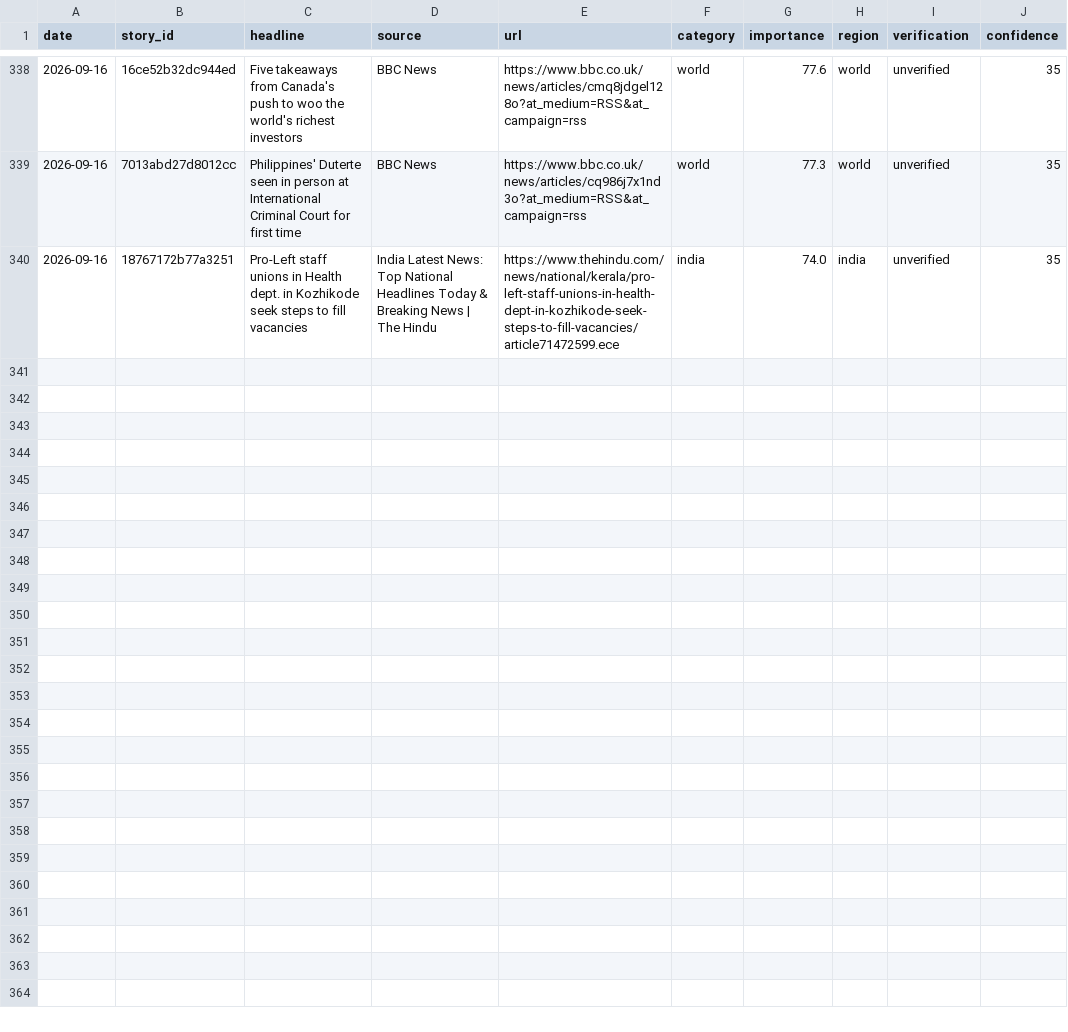
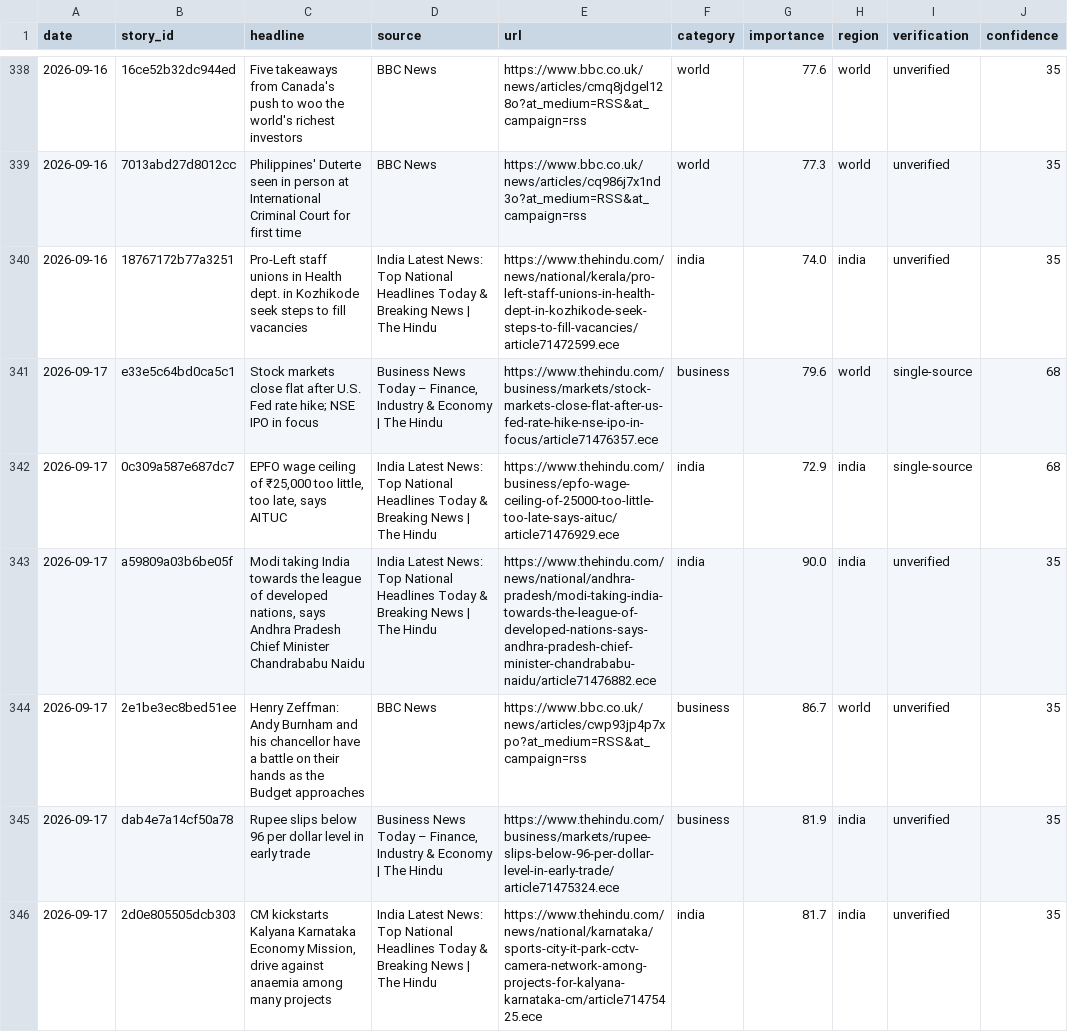
Before and after one commit to vishwasgarg5/news-knowledge-bot, a CSV file: data/news_history.csv, drawn as a sheet; only a part is shown, gaps mark what is left out; the diff covers the shown part only; the diff names each change by its address in the sheet, - before the commit and + after, or states it on an @@ line.

```diff
--- a/data/news_history.csv
+++ b/data/news_history.csv
+row 341: 2026-09-17 | e33e5c64bd0ca5c1 | Stock markets close flat after U.S. Fed rate hike; NSE IPO in focus | Business News Today – Finance, Industry & Economy | The Hindu | https://www.thehindu.com/business/markets/stock-markets-close-flat-after-us-fed-rate-hike-nse-ipo-in-focus/article71476357.ece | business | 79.6 | world | single-source | 68
+row 342: 2026-09-17 | 0c309a587e687dc7 | EPFO wage ceiling of ₹25,000 too little, too late, says AITUC | India Latest News: Top National Headlines Today & Breaking News | The Hindu | https://www.thehindu.com/business/epfo-wage-ceiling-of-25000-too-little-too-late-says-aituc/article71476929.ece | india | 72.9 | india | single-source | 68
+row 343: 2026-09-17 | a59809a03b6be05f | Modi taking India towards the league of developed nations, says Andhra Pradesh Chief Minister Chandrababu Naidu | India Latest News: Top National Headlines Today & Breaking News | The Hindu | https://www.thehindu.com/news/national/andhra-pradesh/modi-taking-india-towards-the-league-of-developed-nations-says-andhra-pradesh-chief-minister-chandrababu-naidu/article71476882.ece | india | 90.0 | india | unverified | 35
+row 344: 2026-09-17 | 2e1be3ec8bed51ee | Henry Zeffman: Andy Burnham and his chancellor have a battle on their hands as the Budget approaches | BBC News | https://www.bbc.co.uk/news/articles/cwp93jp4p7xpo?at_medium=RSS&at_campaign=rss | business | 86.7 | world | unverified | 35
+row 345: 2026-09-17 | dab4e7a14cf50a78 | Rupee slips below 96 per dollar level in early trade | Business News Today – Finance, Industry & Economy | The Hindu | https://www.thehindu.com/business/markets/rupee-slips-below-96-per-dollar-level-in-early-trade/article71475324.ece | business | 81.9 | india | unverified | 35
+row 346: 2026-09-17 | 2d0e805505dcb303 | CM kickstarts Kalyana Karnataka Economy Mission, drive against anaemia among many projects | India Latest News: Top National Headlines Today & Breaking News | The Hindu | https://www.thehindu.com/news/national/karnataka/sports-city-it-park-cctv-camera-network-among-projects-for-kalyana-karnataka-cm/article71475425.ece | india | 81.7 | india | unverified | 35
```
Also changed, not shown: 6 added rows elsewhere in this file, 1 other file.
